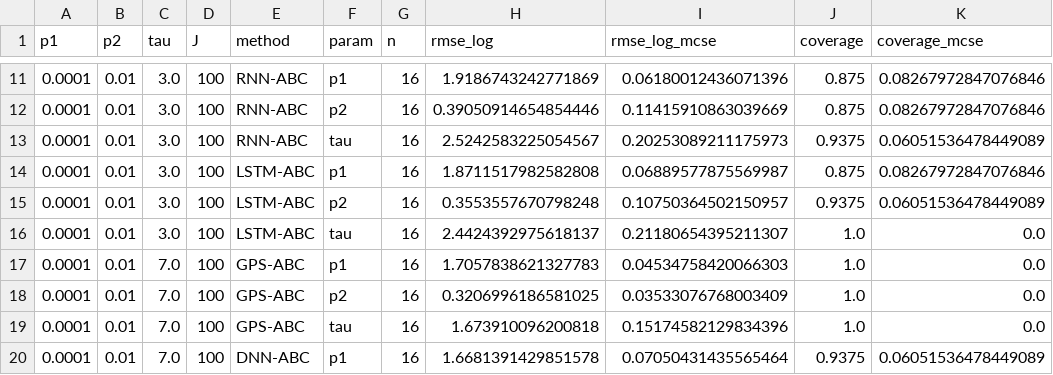
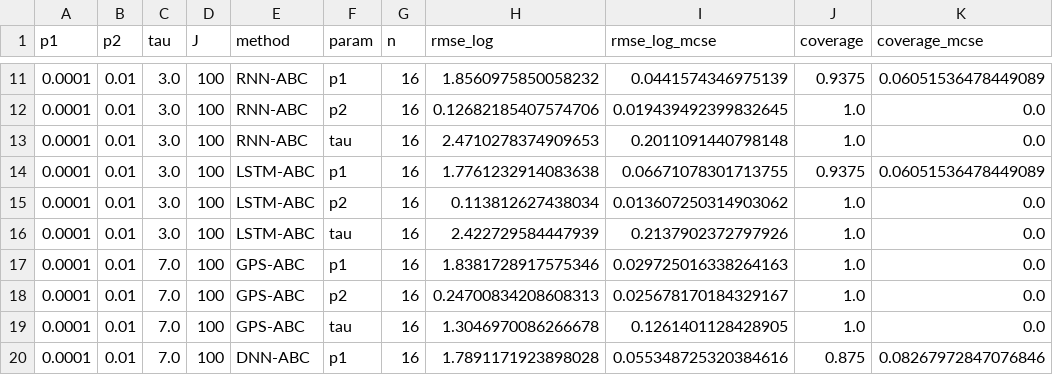
Before and after one commit to sletch1/DNN-ABC-mutation-rates, a CSV file: DNN_Models/3D/results/arch_families/mcse_families.csv, drawn as a sheet; only a part is shown, gaps mark what is left out; the diff covers the shown part only.

```diff
--- a/DNN_Models/3D/results/arch_families/mcse_families.csv
+++ b/DNN_Models/3D/results/arch_families/mcse_families.csv
@@ -11,10 +11,10 @@ p1,p2,tau,J,method,param,n,rmse_log,rmse_log_mcse,coverage,coverage_mcse
-0.0001,0.01,3.0,100,RNN-ABC,p1,16,1.9186743242771869,0.06180012436071396,0.875,0.08267972847076846
-0.0001,0.01,3.0,100,RNN-ABC,p2,16,0.39050914654854446,0.11415910863039669,0.875,0.08267972847076846
-0.0001,0.01,3.0,100,RNN-ABC,tau,16,2.5242583225054567,0.20253089211175973,0.9375,0.06051536478449089
-0.0001,0.01,3.0,100,LSTM-ABC,p1,16,1.8711517982582808,0.06889577875569987,0.875,0.08267972847076846
-0.0001,0.01,3.0,100,LSTM-ABC,p2,16,0.3553557670798248,0.10750364502150957,0.9375,0.06051536478449089
-0.0001,0.01,3.0,100,LSTM-ABC,tau,16,2.4424392975618137,0.21180654395211307,1.0,0.0
-0.0001,0.01,7.0,100,GPS-ABC,p1,16,1.7057838621327783,0.04534758420066303,1.0,0.0
-0.0001,0.01,7.0,100,GPS-ABC,p2,16,0.3206996186581025,0.03533076768003409,1.0,0.0
-0.0001,0.01,7.0,100,GPS-ABC,tau,16,1.673910096200818,0.15174582129834396,1.0,0.0
-0.0001,0.01,7.0,100,DNN-ABC,p1,16,1.6681391429851578,0.07050431435565464,0.9375,0.06051536478449089
+0.0001,0.01,3.0,100,RNN-ABC,p1,16,1.8560975850058232,0.0441574346975139,0.9375,0.06051536478449089
+0.0001,0.01,3.0,100,RNN-ABC,p2,16,0.12682185407574706,0.019439492399832645,1.0,0.0
+0.0001,0.01,3.0,100,RNN-ABC,tau,16,2.4710278374909653,0.2011091440798148,1.0,0.0
+0.0001,0.01,3.0,100,LSTM-ABC,p1,16,1.7761232914083638,0.06671078301713755,0.9375,0.06051536478449089
+0.0001,0.01,3.0,100,LSTM-ABC,p2,16,0.113812627438034,0.013607250314903062,1.0,0.0
+0.0001,0.01,3.0,100,LSTM-ABC,tau,16,2.422729584447939,0.2137902372797926,1.0,0.0
+0.0001,0.01,7.0,100,GPS-ABC,p1,16,1.8381728917575346,0.029725016338264163,1.0,0.0
+0.0001,0.01,7.0,100,GPS-ABC,p2,16,0.24700834208608313,0.025678170184329167,1.0,0.0
+0.0001,0.01,7.0,100,GPS-ABC,tau,16,1.3046970086266678,0.1261401128428905,1.0,0.0
+0.0001,0.01,7.0,100,DNN-ABC,p1,16,1.7891171923898028,0.055348725320384616,0.875,0.08267972847076846
```
Also changed, not shown: 104 edited cells elsewhere in this file, DNN_Models/3D/results/arch_families/raw_replicates_families.csv, DNN_Models/3D/results/arch_families/table_families_recovery.csv, 32 other files.
